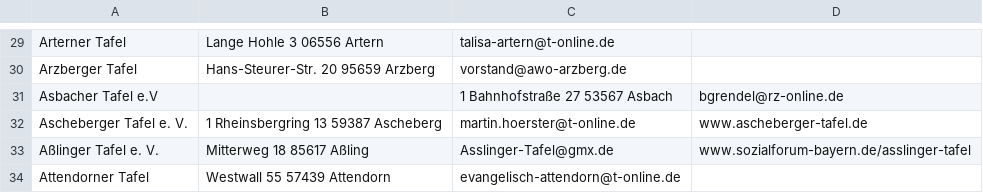
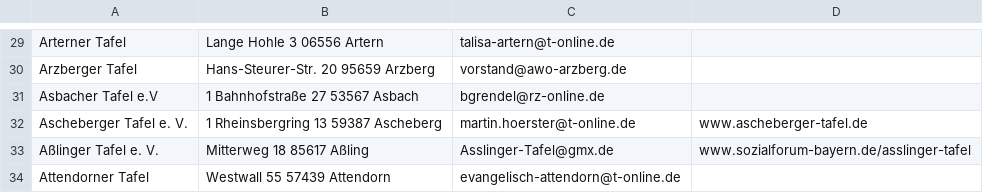
Before and after one commit to WS-Alperen/WS, a CSV file: GermanFoodBanksInfo.csv, drawn as a sheet; only a part is shown, gaps mark what is left out.

Commit message:
Update GermanFoodBanksInfo.csv

```diff
--- a/GermanFoodBanksInfo.csv
+++ b/GermanFoodBanksInfo.csv
@@ -30,3 +30,3 @@ Arterner Tafel,Lange Hohle 3 06556 Artern ,talisa-artern@t-online.de,
 Arzberger Tafel,Hans-Steurer-Str. 20 95659 Arzberg ,vorstand@awo-arzberg.de,
-Asbacher Tafel e.V,,1 Bahnhofstraße 27 53567 Asbach ,bgrendel@rz-online.de,
+Asbacher Tafel e.V,1 Bahnhofstraße 27 53567 Asbach ,bgrendel@rz-online.de,
 Ascheberger Tafel e. V.,1 Rheinsbergring 13 59387 Ascheberg ,martin.hoerster@t-online.de,www.ascheberger-tafel.de
```
